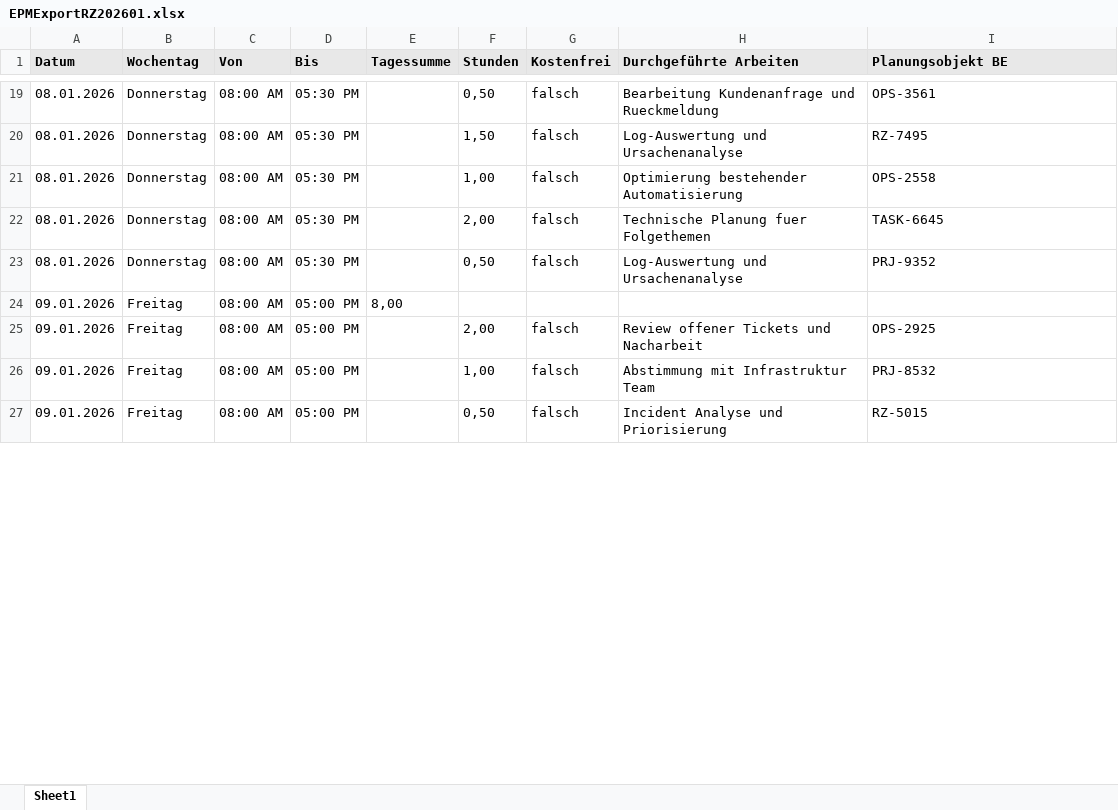
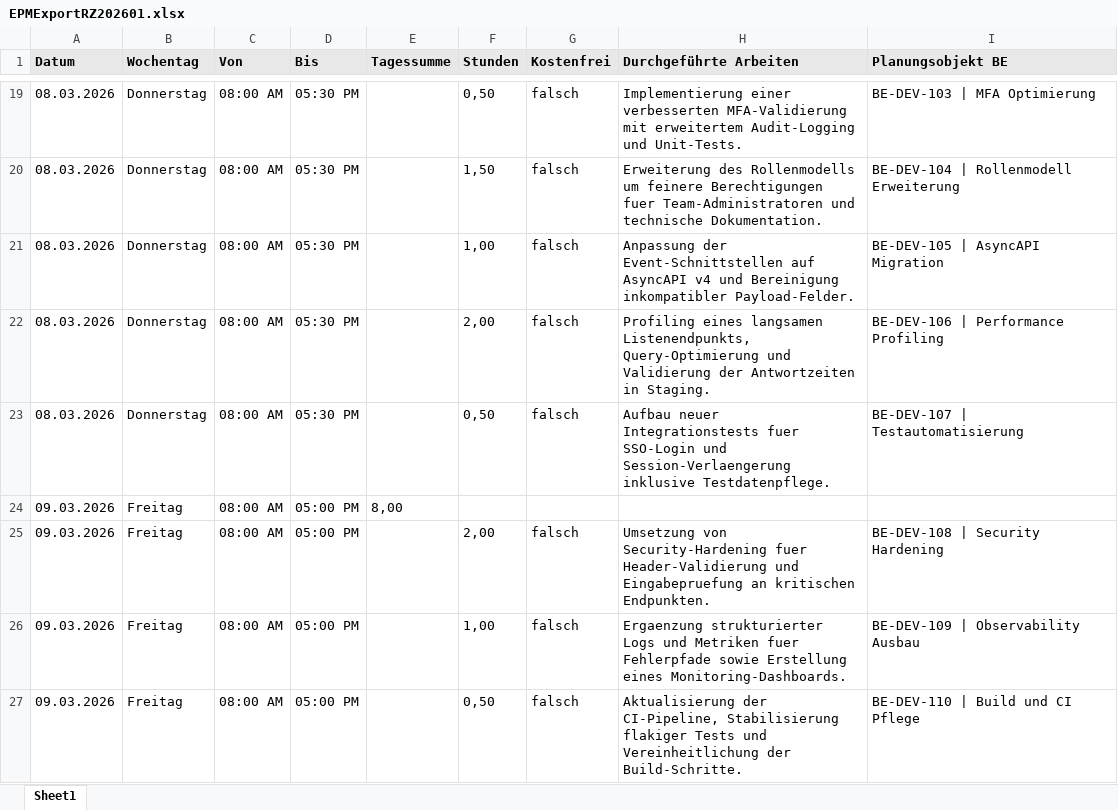
Before and after one commit to riadshalaby/gohour, an Excel workbook: examples/EPMExportRZ202601.xlsx, sheet Sheet1, drawn as a sheet; only a part is shown, gaps mark what is left out; values as stored, in another font and other column widths than the file's, no borders; the diff covers the shown part only; the diff names each change by its address in the sheet, - before the commit and + after, or states it on an @@ line.

Commit message:
chore(examples): regenerate EPM export test files with March 2026 dates and realistic work/planning entries

```diff
--- a/examples/EPMExportRZ202601.xlsx (sheet Sheet1)
+++ b/examples/EPMExportRZ202601.xlsx (sheet Sheet1)
-A19:A23 (Datum): 08.01.2026
+A19:A23 (Datum): 08.03.2026
-H19 (Durchgeführte Arbeiten): Bearbeitung Kundenanfrage und Rueckmeldung
+H19 (Durchgeführte Arbeiten): Implementierung einer verbesserten MFA-Validierung mit erweitertem Audit-Logging und Unit-Tests.
-I19 (Planungsobjekt BE): OPS-3561
+I19 (Planungsobjekt BE): BE-DEV-103 | MFA Optimierung
-H20 (Durchgeführte Arbeiten): Log-Auswertung und Ursachenanalyse
+H20 (Durchgeführte Arbeiten): Erweiterung des Rollenmodells um feinere Berechtigungen fuer Team-Administratoren und technische Dokumentation.
-I20 (Planungsobjekt BE): RZ-7495
+I20 (Planungsobjekt BE): BE-DEV-104 | Rollenmodell Erweiterung
-H21 (Durchgeführte Arbeiten): Optimierung bestehender Automatisierung
+H21 (Durchgeführte Arbeiten): Anpassung der Event-Schnittstellen auf AsyncAPI v4 und Bereinigung inkompatibler Payload-Felder.
-I21 (Planungsobjekt BE): OPS-2558
+I21 (Planungsobjekt BE): BE-DEV-105 | AsyncAPI Migration
-H22 (Durchgeführte Arbeiten): Technische Planung fuer Folgethemen
+H22 (Durchgeführte Arbeiten): Profiling eines langsamen Listenendpunkts, Query-Optimierung und Validierung der Antwortzeiten in Staging.
-I22 (Planungsobjekt BE): TASK-6645
+I22 (Planungsobjekt BE): BE-DEV-106 | Performance Profiling
-H23 (Durchgeführte Arbeiten): Log-Auswertung und Ursachenanalyse
+H23 (Durchgeführte Arbeiten): Aufbau neuer Integrationstests fuer SSO-Login und Session-Verlaengerung inklusive Testdatenpflege.
-I23 (Planungsobjekt BE): PRJ-9352
+I23 (Planungsobjekt BE): BE-DEV-107 | Testautomatisierung
-A24:A27 (Datum): 09.01.2026
+A24:A27 (Datum): 09.03.2026
-H25 (Durchgeführte Arbeiten): Review offener Tickets und Nacharbeit
+H25 (Durchgeführte Arbeiten): Umsetzung von Security-Hardening fuer Header-Validierung und Eingabepruefung an kritischen Endpunkten.
-I25 (Planungsobjekt BE): OPS-2925
+I25 (Planungsobjekt BE): BE-DEV-108 | Security Hardening
-H26 (Durchgeführte Arbeiten): Abstimmung mit Infrastruktur Team
+H26 (Durchgeführte Arbeiten): Ergaenzung strukturierter Logs und Metriken fuer Fehlerpfade sowie Erstellung eines Monitoring-Dashboards.
-I26 (Planungsobjekt BE): PRJ-8532
+I26 (Planungsobjekt BE): BE-DEV-109 | Observability Ausbau
-H27 (Durchgeführte Arbeiten): Incident Analyse und Priorisierung
+H27 (Durchgeführte Arbeiten): Aktualisierung der CI-Pipeline, Stabilisierung flakiger Tests und Vereinheitlichung der Build-Schritte.
-I27 (Planungsobjekt BE): RZ-5015
+I27 (Planungsobjekt BE): BE-DEV-110 | Build und CI Pflege
```
Also changed, not shown: 316 edited cells elsewhere in this sheet, examples/EPMExportSZ202601.xlsx, 1 other file.
